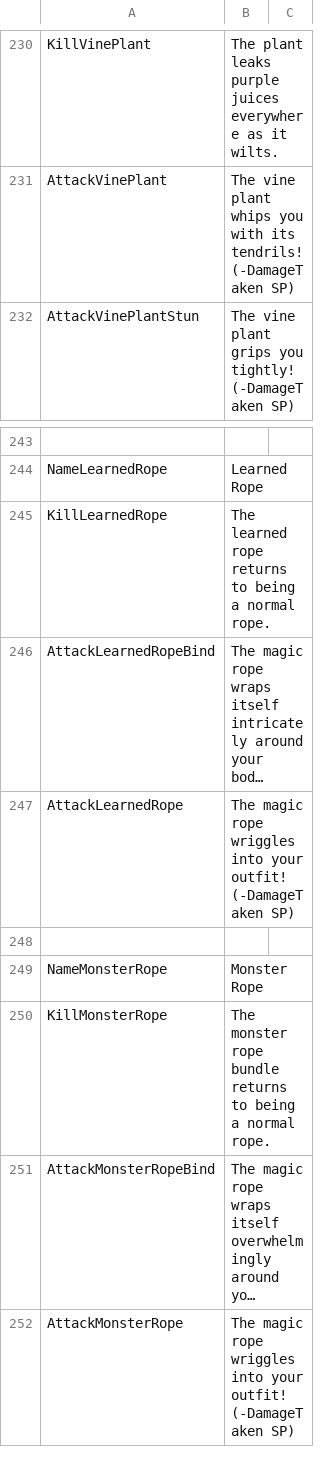
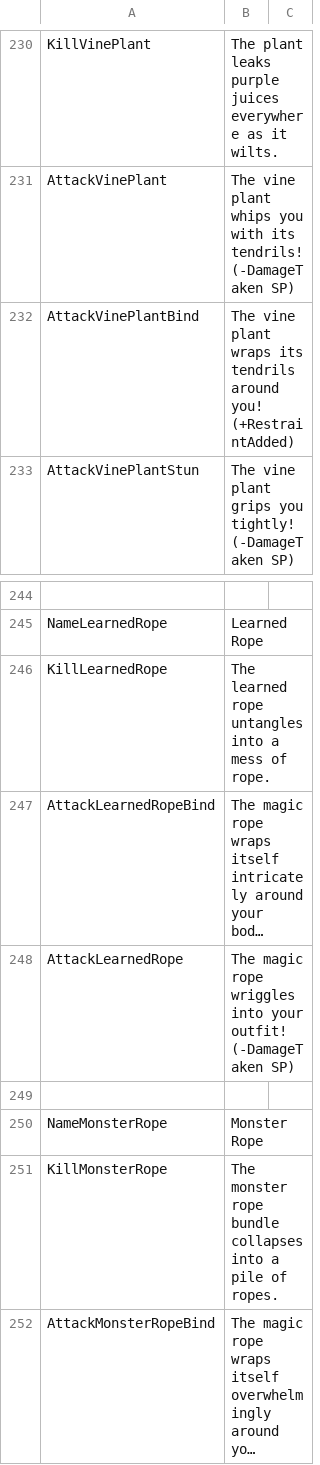
Before and after one commit to Di-flex/BC, a CSV file: BondageClub/Screens/MiniGame/KinkyDungeon/Text_KinkyDungeon.csv, drawn as a sheet; only a part is shown, gaps mark what is left out; the shorter side is filled out with more unchanged rows; long unchanged cells end in …; addresses are those after the commit; the diff covers the shown part only; the diff names each change by its address in the sheet, - before the commit and + after, or states it on an @@ line.

Commit message:
Vine restraints

```diff
--- a/BondageClub/Screens/MiniGame/KinkyDungeon/Text_KinkyDungeon.csv
+++ b/BondageClub/Screens/MiniGame/KinkyDungeon/Text_KinkyDungeon.csv
+row 232: AttackVinePlantBind | The vine plant wraps its tendrils around you! (+RestraintAdded)
-B246: …learned rope returns to being a normal rope.
+B246: …learned rope untangles into a mess of rope.
-B251: …rope bundle returns to being a normal rope.
+B251: …rope bundle collapses into a pile of ropes.
```
Also changed, not shown: 14 added rows and 6 edited cells elsewhere in this file, 2 other files.
